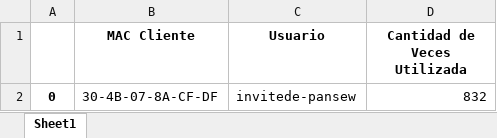
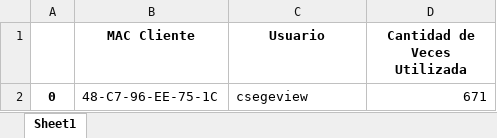
Before and after one commit to NKAmazing/Automatas, an Excel workbook: TP_FINAL/Cantidad de Veces de una MAC.xlsx, sheet Sheet1, drawn as a sheet; values as stored, in another font and other column widths than the file's, no borders; the diff names each change by its address in the sheet, - before the commit and + after, or states it on an @@ line.

```diff
--- a/TP_FINAL/Cantidad de Veces de una MAC.xlsx (sheet Sheet1)
+++ b/TP_FINAL/Cantidad de Veces de una MAC.xlsx (sheet Sheet1)
-B2 (MAC Cliente): 30-4B-07-8A-CF-DF
+B2 (MAC Cliente): 48-C7-96-EE-75-1C
-C2 (Usuario): invitede-pansew
+C2 (Usuario): csegeview
-D2 (Cantidad de Veces Utilizada): 832
+D2 (Cantidad de Veces Utilizada): 671
```
Also changed, not shown: TP_FINAL/Conexiones de usuario.xlsx, TP_FINAL/MACs de Usuario.xlsx, 7 other files.
